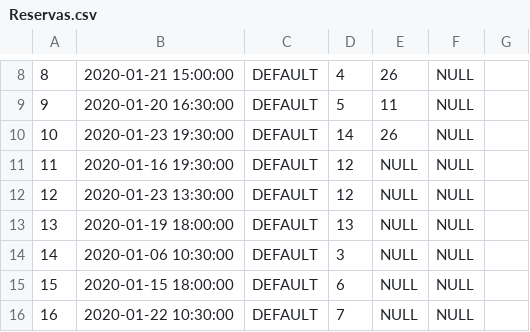
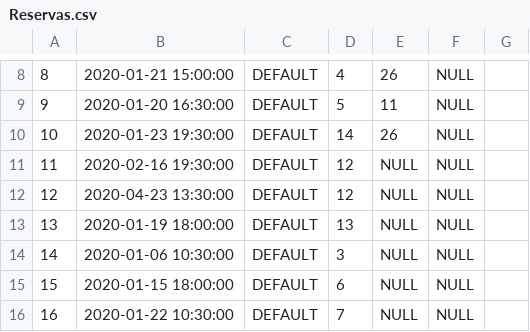
Before and after one commit to aggarcia3/PadeGest, a CSV file: scripts/data/Reservas.csv, drawn as a sheet; only a part is shown, gaps mark what is left out.

```diff
--- a/scripts/data/Reservas.csv
+++ b/scripts/data/Reservas.csv
@@ -10,4 +10,4 @@
 10,2020-01-23 19:30:00,DEFAULT,14,26,NULL
-11,2020-01-16 19:30:00,DEFAULT,12,NULL,NULL
-12,2020-01-23 13:30:00,DEFAULT,12,NULL,NULL
+11,2020-02-16 19:30:00,DEFAULT,12,NULL,NULL
+12,2020-04-23 13:30:00,DEFAULT,12,NULL,NULL
 13,2020-01-19 18:00:00,DEFAULT,13,NULL,NULL
```
Also changed, not shown: 2 other files.
